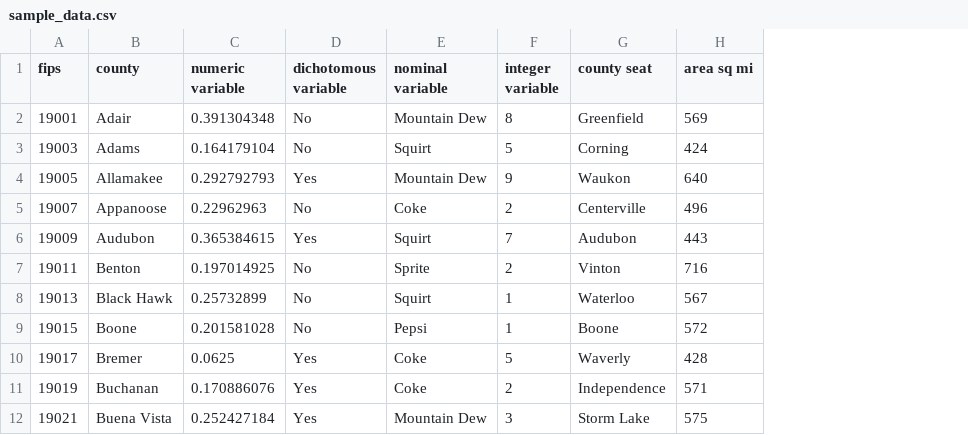
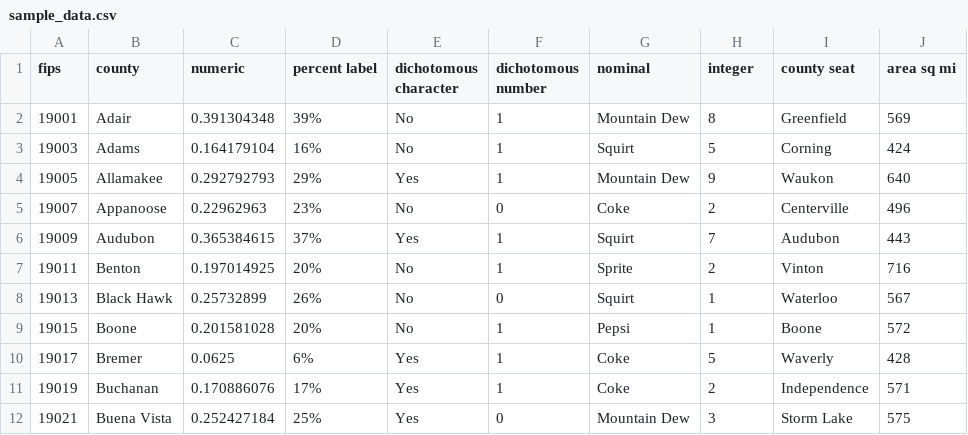
Before and after one commit to I2D2-Data-Team/MYOM, a CSV file: data/sample_data.csv, drawn as a sheet; only a part is shown; addresses are those after the commit; the diff names each change by its address in the sheet, - before the commit and + after, or states it on an @@ line.

Commit message:
Update sample data
Add two types of dichotomous variables: numeric and character

```diff
--- a/data/sample_data.csv
+++ b/data/sample_data.csv
+column D (percent label), rows 2-12: 39% | 16% | 29% | 23% | 37% | 20% | 26% | 20% | 6% | 17% | 25%
+column F (dichotomous number), rows 2-12: 1 | 1 | 1 | 0 | 1 | 1 | 0 | 1 | 1 | 1 | 0
-C1: numeric variable
+C1: numeric
-E1: dichotomous variable
+E1: dichotomous character
-G1: nominal variable
+G1: nominal
-H1: integer variable
+H1: integer
```
